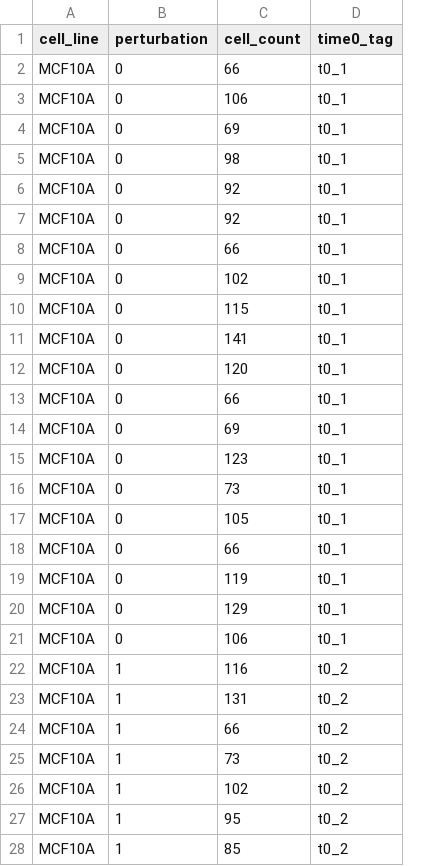
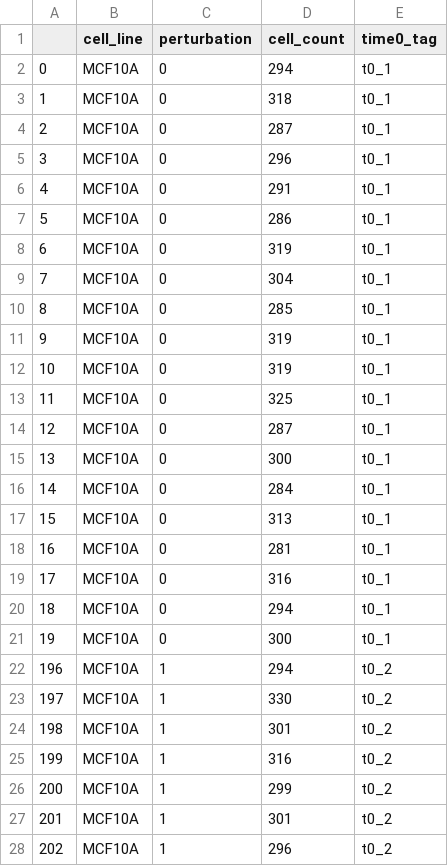
Before and after one commit to datarail/gr_metrics, a TSV file: INPUT/toy_example_input3_time0.tsv, drawn as a sheet; only a part is shown; addresses are those after the commit; the diff covers the shown part only; the diff names each change by its address in the sheet, - before the commit and + after, or states it on an @@ line.

```diff
--- a/INPUT/toy_example_input3_time0.tsv
+++ b/INPUT/toy_example_input3_time0.tsv
+column A, rows 2-28: 0 | 1 | 2 | 3 | 4 | 5 | 6 | 7 | 8 | 9 | 10 | 11 | 12 | 13 | 14 | 15 | 16 | 17 | 18 | 19 | 196 | 197 | 198 | 199 | 200 | 201 | 202
-D2 (cell_count): 66
+D2 (cell_count): 294
-D3 (cell_count): 106
+D3 (cell_count): 318
-D4 (cell_count): 69
+D4 (cell_count): 287
-D5 (cell_count): 98
+D5 (cell_count): 296
-D6 (cell_count): 92
+D6 (cell_count): 291
-D7 (cell_count): 92
+D7 (cell_count): 286
-D8 (cell_count): 66
+D8 (cell_count): 319
-D9 (cell_count): 102
+D9 (cell_count): 304
-D10 (cell_count): 115
+D10 (cell_count): 285
-D11 (cell_count): 141
+D11 (cell_count): 319
-D12 (cell_count): 120
+D12 (cell_count): 319
-D13 (cell_count): 66
+D13 (cell_count): 325
-D14 (cell_count): 69
+D14 (cell_count): 287
-D15 (cell_count): 123
+D15 (cell_count): 300
-D16 (cell_count): 73
+D16 (cell_count): 284
-D17 (cell_count): 105
+D17 (cell_count): 313
-D18 (cell_count): 66
+D18 (cell_count): 281
-D19 (cell_count): 119
+D19 (cell_count): 316
-D20 (cell_count): 129
+D20 (cell_count): 294
-D21 (cell_count): 106
+D21 (cell_count): 300
-D22 (cell_count): 116
+D22 (cell_count): 294
-D23 (cell_count): 131
+D23 (cell_count): 330
-D24 (cell_count): 66
+D24 (cell_count): 301
-D25 (cell_count): 73
+D25 (cell_count): 316
-D26 (cell_count): 102
+D26 (cell_count): 299
-D27 (cell_count): 95
+D27 (cell_count): 301
-D28 (cell_count): 85
+D28 (cell_count): 296
```
Also changed, not shown: 93 edited cells elsewhere in this file, INPUT/toy_example_input1.tsv, INPUT/toy_example_input2_data.tsv, 12 other files.
